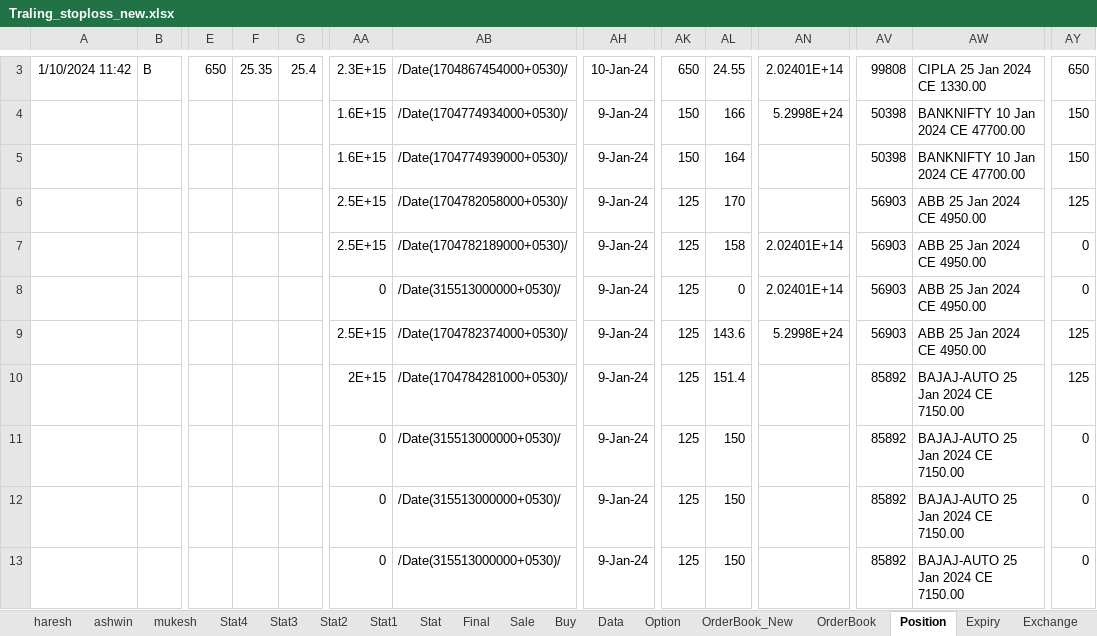
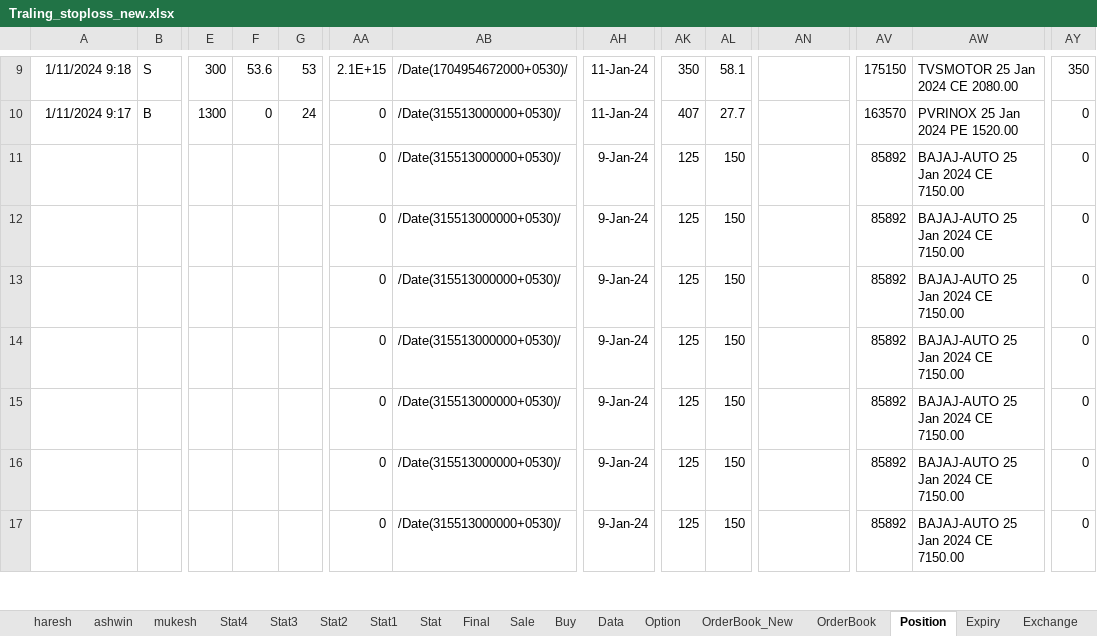
Before and after one commit to mkbairwa942/mkbairwa, an Excel workbook: Traling_stoploss_new.xlsx, sheet Position, drawn as a sheet; only a part is shown, gaps mark what is left out; the shorter side is filled out with more unchanged rows; values as stored, in another font and other column widths than the file's, no borders; removed rows and columns are numbered as before the commit, all else as after; rows hold the shown columns only; the diff covers the shown part only; the diff names each change by its address in the sheet, - before the commit and + after, or states it on an @@ line.

```diff
--- a/Traling_stoploss_new.xlsx (sheet Position)
+++ b/Traling_stoploss_new.xlsx (sheet Position)
-A9: 1/10/2024 11:42
+A9: 1/11/2024 9:18
-B9: B
+B9: S
-E9: 650
+E9: 300
-F9: 25.35
+F9: 53.6
-G9: 25.4
+G9: 53
-AA9: 2.3E+15
+AA9: 2.1E+15
-AB9: /Date(1704867454000+0530)/
+AB9: /Date(1704954672000+0530)/
-AH9: 10-Jan-24
+AH9: 11-Jan-24
-AK9: 650
+AK9: 350
-AL9: 24.55
+AL9: 58.1
-AN9: 2.02401E+14
+AN9: (empty)
-AV9: 99808
+AV9: 175150
-AW9: CIPLA 25 Jan 2024 CE 1330.00
+AW9: TVSMOTOR 25 Jan 2024 CE 2080.00
-AY9: 650
+AY9: 350
-row 4:  |  |  |  |  | 1.6E+15 | /Date(1704774934000+0530)/ | 9-Jan-24 | 150 | 166 | 5.2998E+24 | 50398 | BANKNIFTY 10 Jan 2024 CE 47700.00 | 150
-row 5:  |  |  |  |  | 1.6E+15 | /Date(1704774939000+0530)/ | 9-Jan-24 | 150 | 164 |  | 50398 | BANKNIFTY 10 Jan 2024 CE 47700.00 | 150
-row 6:  |  |  |  |  | 2.5E+15 | /Date(1704782058000+0530)/ | 9-Jan-24 | 125 | 170 |  | 56903 | ABB 25 Jan 2024 CE 4950.00 | 125
-row 7:  |  |  |  |  | 2.5E+15 | /Date(1704782189000+0530)/ | 9-Jan-24 | 125 | 158 | 2.02401E+14 | 56903 | ABB 25 Jan 2024 CE 4950.00 | 0
-row 8:  |  |  |  |  | 0 | /Date(315513000000+0530)/ | 9-Jan-24 | 125 | 0 | 2.02401E+14 | 56903 | ABB 25 Jan 2024 CE 4950.00 | 0
-row 9:  |  |  |  |  | 2.5E+15 | /Date(1704782374000+0530)/ | 9-Jan-24 | 125 | 143.6 | 5.2998E+24 | 56903 | ABB 25 Jan 2024 CE 4950.00 | 125
-row 10:  |  |  |  |  | 2E+15 | /Date(1704784281000+0530)/ | 9-Jan-24 | 125 | 151.4 |  | 85892 | BAJAJ-AUTO 25 Jan 2024 CE 7150.00 | 125
+row 10: 1/11/2024 9:17 | B | 1300 | 0 | 24 | 0 | /Date(315513000000+0530)/ | 11-Jan-24 | 407 | 27.7 |  | 163570 | PVRINOX 25 Jan 2024 PE 1520.00 | 0
```
Also changed, not shown: 6 added rows and 29 edited cells elsewhere in this sheet, sheet Stat3, sheet ashwin, sheet Stat4, Traling_stoploss.xlsx, 2 other files.
